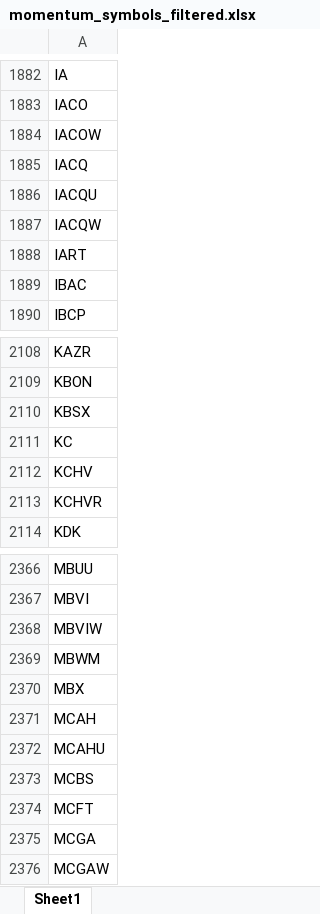
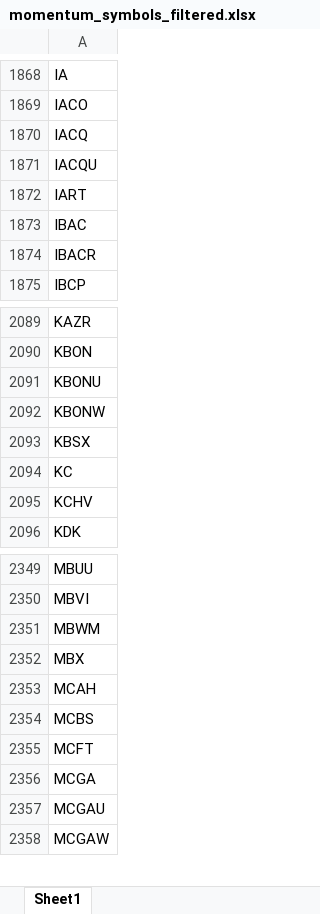
Before and after one commit to Kira11-ja/macd-scanner, an Excel workbook: results/momentum_symbols_filtered.xlsx, sheet Sheet1, drawn as a sheet; only a part is shown, gaps mark what is left out; values as stored, in another font and other column widths than the file's, no borders; removed rows and columns are numbered as before the commit, all else as after; the diff covers the shown part only; the diff names each change by its address in the sheet, - before the commit and + after, or states it on an @@ line.

```diff
--- a/results/momentum_symbols_filtered.xlsx (sheet Sheet1)
+++ b/results/momentum_symbols_filtered.xlsx (sheet Sheet1)
-row 1884: IACOW
-row 1887: IACQW
+row 1874: IBACR
+row 2091: KBONU
+row 2092: KBONW
-row 2113: KCHVR
-row 2368: MBVIW
-row 2372: MCAHU
+row 2357: MCGAU
```
Also changed, not shown: 80 added rows, 104 removed rows and 10 edited cells elsewhere in this sheet, results/momentum_symbols_raw.xlsx, 5 other files.
